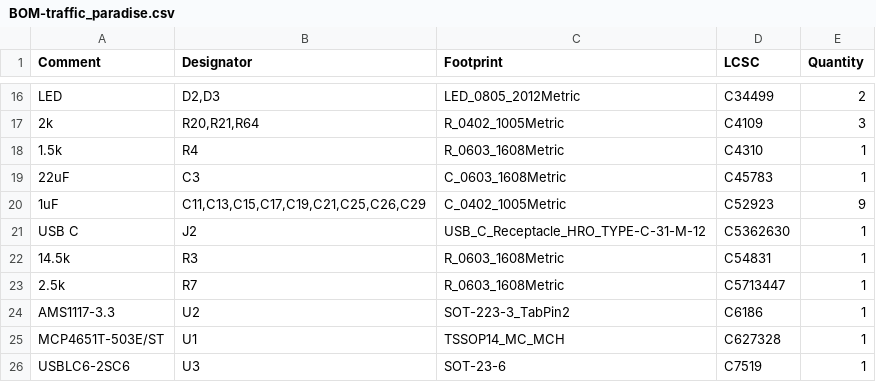
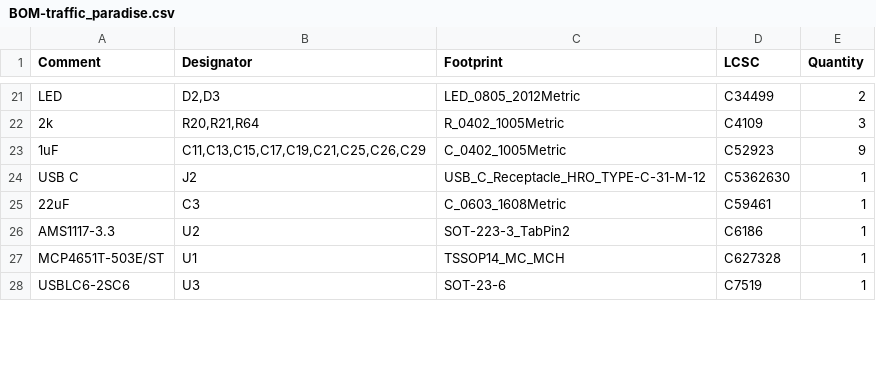
Before and after one commit to zinkwazi/traffic-pcb-sb, a CSV file: hardware/kicad/jlcpcb/BOM-traffic_paradise.csv, drawn as a sheet; only a part is shown, gaps mark what is left out; removed rows and columns are numbered as before the commit, all else as after; the diff covers the shown part only; the diff names each change by its address in the sheet, - before the commit and + after, or states it on an @@ line.

Commit message:
part changes to match footprints

```diff
--- a/hardware/kicad/jlcpcb/BOM-traffic_paradise.csv
+++ b/hardware/kicad/jlcpcb/BOM-traffic_paradise.csv
-row 18: 1.5k | R4 | R_0603_1608Metric | C4310 | 1
-row 19: 22uF | C3 | C_0603_1608Metric | C45783 | 1
-row 22: 14.5k | R3 | R_0603_1608Metric | C54831 | 1
-row 23: 2.5k | R7 | R_0603_1608Metric | C5713447 | 1
+row 25: 22uF | C3 | C_0603_1608Metric | C59461 | 1
```
Also changed, not shown: 4 added rows, 2 removed rows, 1 moved row and 6 edited cells elsewhere in this file, 36 other files.
